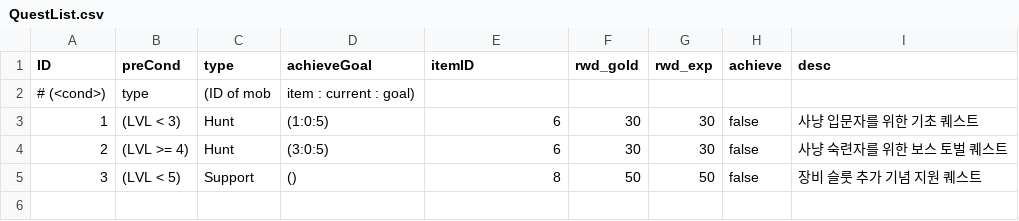
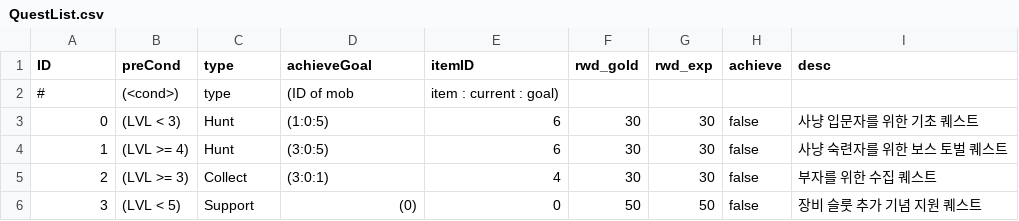
Before and after one commit to yjkim-npl/Sparta_W2_Proj_TXTRPG, a CSV file: Assets/QuestList.csv, drawn as a sheet.

Commit message:
[Features] Quest(Quest.cs, Player.cs, Scene.cs, Program.cs, Asset/QuestList.csv) & Potion system(Item.cs, Player.cs, Program.cs, Scene.cs, Shop.cs, ItemList.csv) were modified

```diff
--- a/Assets/QuestList.csv
+++ b/Assets/QuestList.csv
@@ -1,5 +1,6 @@
 ID, preCond, type, achieveGoal, itemID, rwd_gold, rwd_exp, achieve, desc
-#  (<cond>), type,  (ID of mob,item : current : goal)
-1, (LVL < 3), Hunt, (1:0:5), 6, 30, 30, false, 사냥 입문자를 위한 기초 퀘스트
-2, (LVL >= 4), Hunt, (3:0:5), 6, 30, 30, false, 사냥 숙련자를 위한 보스 토벌 퀘스트
-3, (LVL < 5), Support, (), 8, 50, 50, false, 장비 슬룻 추가 기념 지원 퀘스트
+#,  (<cond>), type,  (ID of mob,item : current : goal)
+0, (LVL < 3), Hunt, (1:0:5), 6, 30, 30, false, 사냥 입문자를 위한 기초 퀘스트
+1, (LVL >= 4), Hunt, (3:0:5), 6, 30, 30, false, 사냥 숙련자를 위한 보스 토벌 퀘스트
+2, (LVL >= 3), Collect, (3:0:1), 4, 30, 30, false, 부자를 위한 수집 퀘스트
+3, (LVL < 5), Support, (0), 0, 50, 50, false, 장비 슬룻 추가 기념 지원 퀘스트
```
Also changed, not shown: Assets/ItemList.csv, 10 other files.
